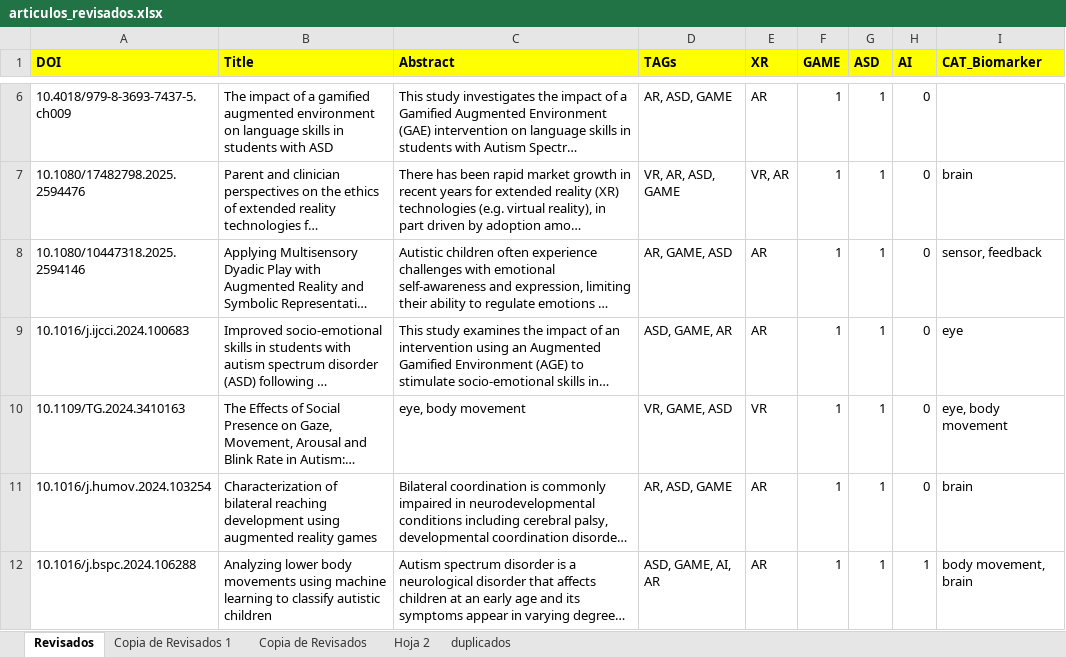
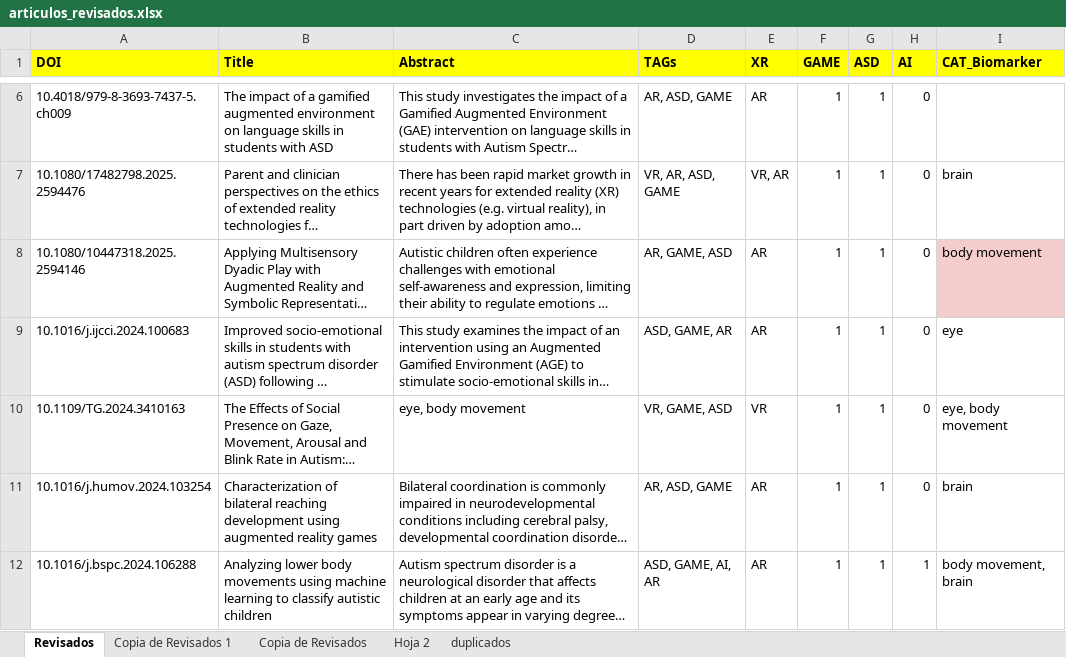
Before and after one commit to AlvaroNLM/SMS_ASD, an Excel workbook: data_src/articulos_revisados.xlsx, sheet Revisados, drawn as a sheet; only a part is shown, gaps mark what is left out; long unchanged cells end in …; values as stored, in another font and other column widths than the file's, no borders; charts and pictures not drawn; the diff names each change by its address in the sheet, - before the commit and + after, or states it on an @@ line.

```diff
--- a/data_src/articulos_revisados.xlsx (sheet Revisados)
+++ b/data_src/articulos_revisados.xlsx (sheet Revisados)
-I8 (CAT_Biomarker): sensor, feedback
+I8 (CAT_Biomarker): body movement
-I8 fill: none
+I8 fill: #F4CCCC
```
Also changed, not shown: 20 other files.
